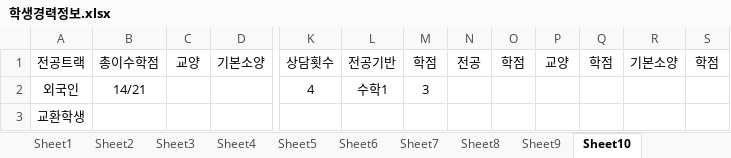
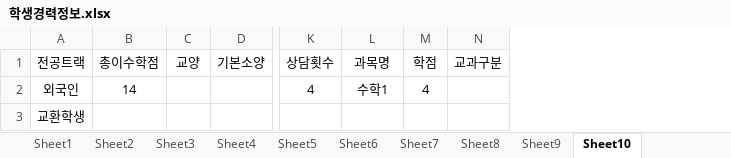
Before and after one commit to o-star/software_design, an Excel workbook: 학생경력정보.xlsx, sheet Sheet10, drawn as a sheet; only a part is shown, gaps mark what is left out; values as stored, in another font and other column widths than the file's, no borders; removed rows and columns are numbered as before the commit, all else as after; the diff names each change by its address in the sheet, - before the commit and + after, or states it on an @@ line.

```diff
--- a/학생경력정보.xlsx (sheet Sheet10)
+++ b/학생경력정보.xlsx (sheet Sheet10)
-column M (학점), row 2: 3
-column N (전공), empty
-column P (교양), empty
-column Q (학점), empty
-column R (기본소양), empty
-column S (학점), empty
+column N (교과구분), empty
-L1: 전공기반
+L1: 과목명
-B2 (총이수학점): 14/21
+B2 (총이수학점): 14
-M2 (학점): (empty)
+M2 (학점): 4
```
Also changed, not shown: sheet Sheet4, sheet Sheet5, sheet Sheet9, sheet Sheet8, sheet Sheet7, sheet Sheet6, 2 more sheets, 졸업요건.xlsx, 14 other files.
